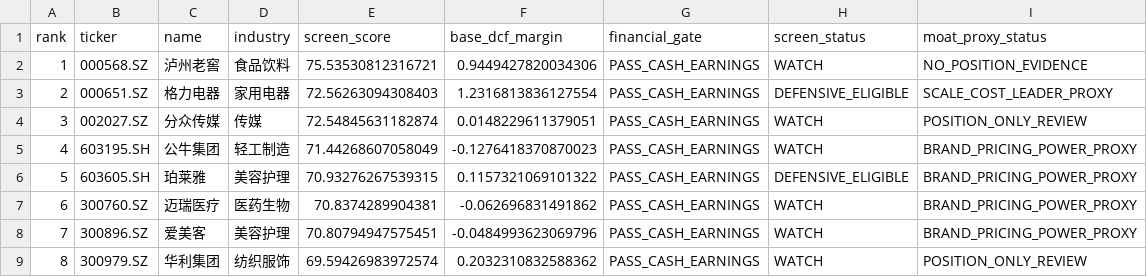
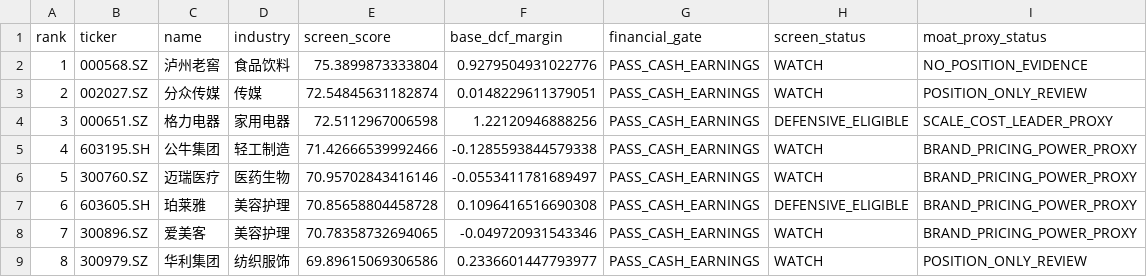
Before and after one commit to MIngQian04/margin-of-safety-investment-research-platform, a CSV file: docs/public-screening-snapshot.csv, drawn as a sheet.

Commit message:
Publish 2026-09-23 portfolio snapshot

```diff
--- a/docs/public-screening-snapshot.csv
+++ b/docs/public-screening-snapshot.csv
@@ -1,9 +1,9 @@
 rank,ticker,name,industry,screen_score,base_dcf_margin,financial_gate,screen_status,moat_proxy_status
-1,000568.SZ,泸州老窖,食品饮料,75.53530812316721,0.9449427820034306,PASS_CASH_EARNINGS,WATCH,NO_POSITION_EVIDENCE
-2,000651.SZ,格力电器,家用电器,72.56263094308403,1.2316813836127554,PASS_CASH_EARNINGS,DEFENSIVE_ELIGIBLE,SCALE_COST_LEADER_PROXY
-3,002027.SZ,分众传媒,传媒,72.54845631182874,0.0148229611379051,PASS_CASH_EARNINGS,WATCH,POSITION_ONLY_REVIEW
-4,603195.SH,公牛集团,轻工制造,71.44268607058049,-0.1276418370870023,PASS_CASH_EARNINGS,WATCH,BRAND_PRICING_POWER_PROXY
-5,603605.SH,珀莱雅,美容护理,70.93276267539315,0.1157321069101322,PASS_CASH_EARNINGS,DEFENSIVE_ELIGIBLE,BRAND_PRICING_POWER_PROXY
-6,300760.SZ,迈瑞医疗,医药生物,70.8374289904381,-0.062696831491862,PASS_CASH_EARNINGS,WATCH,BRAND_PRICING_POWER_PROXY
-7,300896.SZ,爱美客,美容护理,70.80794947575451,-0.0484993623069796,PASS_CASH_EARNINGS,WATCH,BRAND_PRICING_POWER_PROXY
-8,300979.SZ,华利集团,纺织服饰,69.59426983972574,0.2032310832588362,PASS_CASH_EARNINGS,WATCH,POSITION_ONLY_REVIEW
+1,000568.SZ,泸州老窖,食品饮料,75.3899873333804,0.9279504931022776,PASS_CASH_EARNINGS,WATCH,NO_POSITION_EVIDENCE
+2,002027.SZ,分众传媒,传媒,72.54845631182874,0.0148229611379051,PASS_CASH_EARNINGS,WATCH,POSITION_ONLY_REVIEW
+3,000651.SZ,格力电器,家用电器,72.5112967006598,1.22120946888256,PASS_CASH_EARNINGS,DEFENSIVE_ELIGIBLE,SCALE_COST_LEADER_PROXY
+4,603195.SH,公牛集团,轻工制造,71.42666539992466,-0.1285593844579338,PASS_CASH_EARNINGS,WATCH,BRAND_PRICING_POWER_PROXY
+5,300760.SZ,迈瑞医疗,医药生物,70.95702843416146,-0.0553411781689497,PASS_CASH_EARNINGS,WATCH,BRAND_PRICING_POWER_PROXY
+6,603605.SH,珀莱雅,美容护理,70.85658804458728,0.1096416516690308,PASS_CASH_EARNINGS,DEFENSIVE_ELIGIBLE,BRAND_PRICING_POWER_PROXY
+7,300896.SZ,爱美客,美容护理,70.78358732694065,-0.049720931543346,PASS_CASH_EARNINGS,WATCH,BRAND_PRICING_POWER_PROXY
+8,300979.SZ,华利集团,纺织服饰,69.89615069306586,0.2336601447793977,PASS_CASH_EARNINGS,WATCH,POSITION_ONLY_REVIEW
```
Also changed, not shown: 1 other file.
